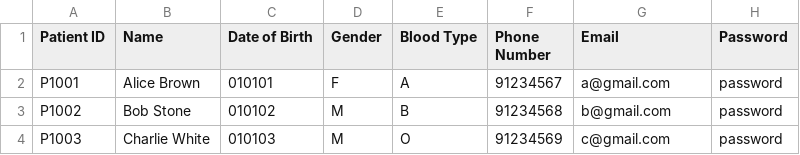
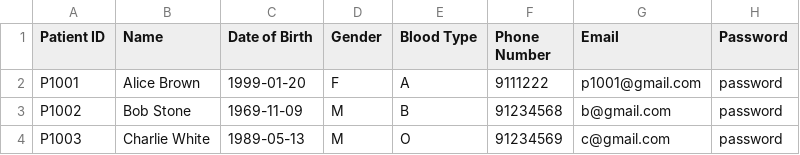
Before and after one commit to feliciahxy/SC2002-OOP-HMS, a CSV file: data/Patient_List.csv, drawn as a sheet.

Commit message:
Function to View Patient medical record and Update Patient phone number and email

```diff
--- a/data/Patient_List.csv
+++ b/data/Patient_List.csv
@@ -1,4 +1,4 @@
 Patient ID,Name,Date of Birth,Gender,Blood Type,Phone Number,Email,Password
-P1001,Alice Brown,010101,F,A,91234567,a@gmail.com,password
-P1002,Bob Stone,010102,M,B,91234568,b@gmail.com,password
-P1003,Charlie White,010103,M,O,91234569,c@gmail.com,password
+P1001,Alice Brown,1999-01-20,F,A,9111222,p1001@gmail.com,password
+P1002,Bob Stone,1969-11-09,M,B,91234568,b@gmail.com,password
+P1003,Charlie White,1989-05-13,M,O,91234569,c@gmail.com,password
```
Also changed, not shown: 8 other files.
